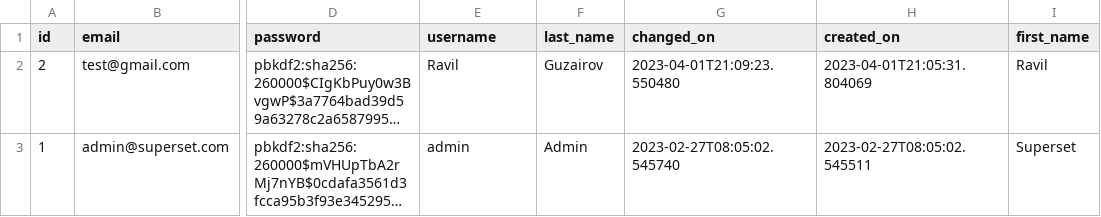
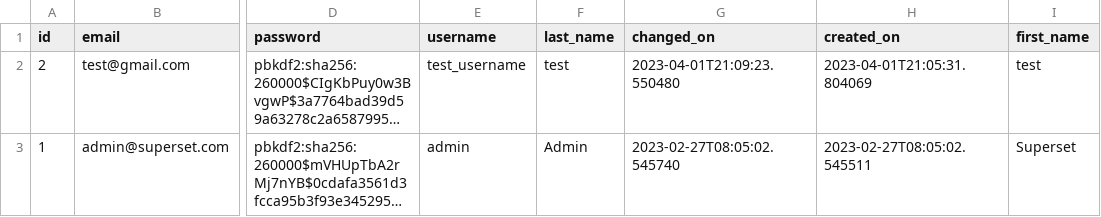
Before and after one commit to iloc-labs/dbt-superset-monitoring, a CSV file: integration_test_project/data/source/ab_user.csv, drawn as a sheet; only a part is shown, gaps mark what is left out; long unchanged cells end in …; the diff names each change by its address in the sheet, - before the commit and + after, or states it on an @@ line.

```diff
--- a/integration_test_project/data/source/ab_user.csv
+++ b/integration_test_project/data/source/ab_user.csv
-E2 (username): Ravil
+E2 (username): test_username
-F2 (last_name): Guzairov
+F2 (last_name): test
-I2 (first_name): Ravil
+I2 (first_name): test
```
Also changed, not shown: 2 other files.
